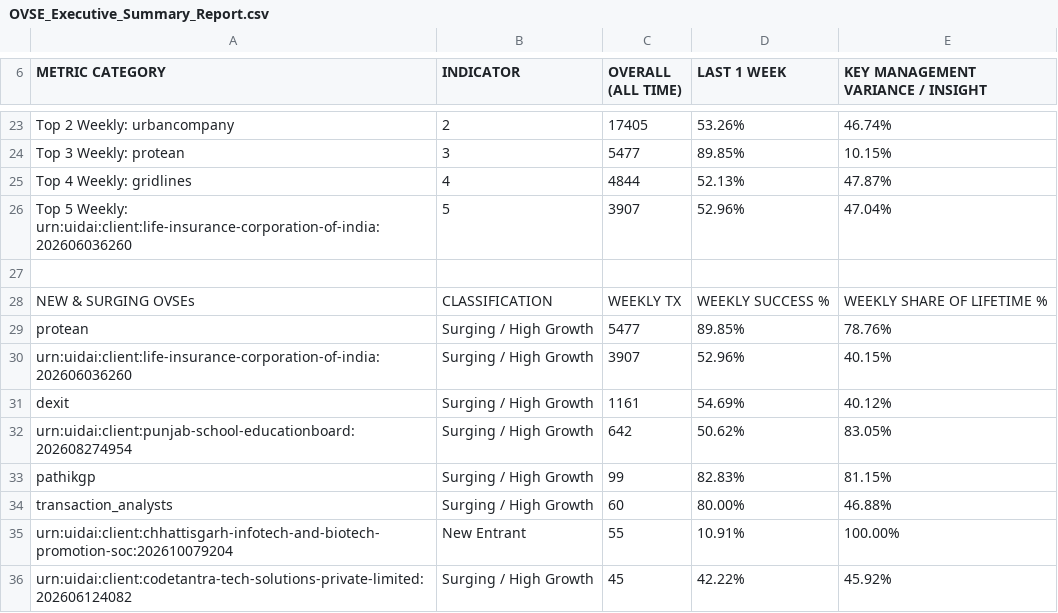
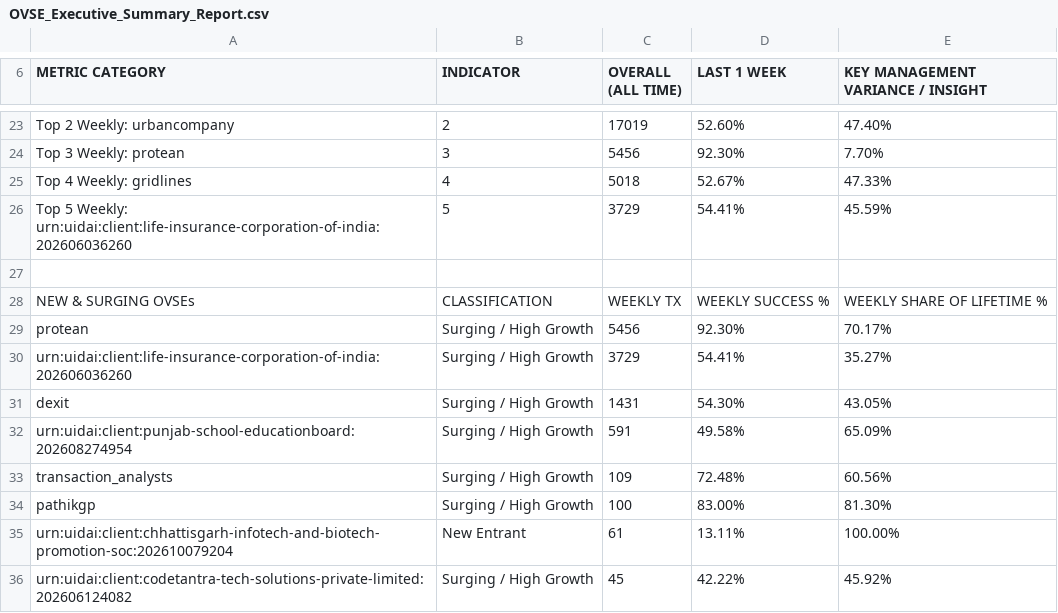
Before and after one commit to abee-narayan/OVSE-Dashboard, a CSV file: OVSE_Executive_Summary_Report.csv, drawn as a sheet; only a part is shown, gaps mark what is left out; removed rows and columns are numbered as before the commit, all else as after; the diff covers the shown part only; the diff names each change by its address in the sheet, - before the commit and + after, or states it on an @@ line.

```diff
--- a/OVSE_Executive_Summary_Report.csv
+++ b/OVSE_Executive_Summary_Report.csv
-C23 (OVERALL (ALL TIME)): 17405
+C23 (OVERALL (ALL TIME)): 17019
-D23 (LAST 1 WEEK): 53.26%
+D23 (LAST 1 WEEK): 52.60%
-E23: 46.74%
+E23: 47.40%
-C24 (OVERALL (ALL TIME)): 5477
+C24 (OVERALL (ALL TIME)): 5456
-D24 (LAST 1 WEEK): 89.85%
+D24 (LAST 1 WEEK): 92.30%
-E24: 10.15%
+E24: 7.70%
-C25 (OVERALL (ALL TIME)): 4844
+C25 (OVERALL (ALL TIME)): 5018
-D25 (LAST 1 WEEK): 52.13%
+D25 (LAST 1 WEEK): 52.67%
-E25: 47.87%
+E25: 47.33%
-C26 (OVERALL (ALL TIME)): 3907
+C26 (OVERALL (ALL TIME)): 3729
-D26 (LAST 1 WEEK): 52.96%
+D26 (LAST 1 WEEK): 54.41%
-E26: 47.04%
+E26: 45.59%
-C29 (OVERALL (ALL TIME)): 5477
+C29 (OVERALL (ALL TIME)): 5456
-D29 (LAST 1 WEEK): 89.85%
+D29 (LAST 1 WEEK): 92.30%
-E29: 78.76%
+E29: 70.17%
-C30 (OVERALL (ALL TIME)): 3907
+C30 (OVERALL (ALL TIME)): 3729
-D30 (LAST 1 WEEK): 52.96%
+D30 (LAST 1 WEEK): 54.41%
-E30: 40.15%
+E30: 35.27%
-C31 (OVERALL (ALL TIME)): 1161
+C31 (OVERALL (ALL TIME)): 1431
-D31 (LAST 1 WEEK): 54.69%
+D31 (LAST 1 WEEK): 54.30%
-E31: 40.12%
+E31: 43.05%
-C32 (OVERALL (ALL TIME)): 642
+C32 (OVERALL (ALL TIME)): 591
-D32 (LAST 1 WEEK): 50.62%
+D32 (LAST 1 WEEK): 49.58%
-E32: 83.05%
+E32: 65.09%
-row 33: pathikgp | Surging / High Growth | 99 | 82.83% | 81.15%
-C33 (OVERALL (ALL TIME)): 60
+C33 (OVERALL (ALL TIME)): 109
-D33 (LAST 1 WEEK): 80.00%
+D33 (LAST 1 WEEK): 72.48%
-E33: 46.88%
+E33: 60.56%
+row 34: pathikgp | Surging / High Growth | 100 | 83.00% | 81.30%
-C35 (OVERALL (ALL TIME)): 55
+C35 (OVERALL (ALL TIME)): 61
-D35 (LAST 1 WEEK): 10.91%
+D35 (LAST 1 WEEK): 13.11%
```
Also changed, not shown: 4 added rows, 5 removed rows and 40 edited cells elsewhere in this file, OVSE_Error_Code_Analysis.csv, OVSE_Full_Comparative_Analysis.csv, 13 other files.
